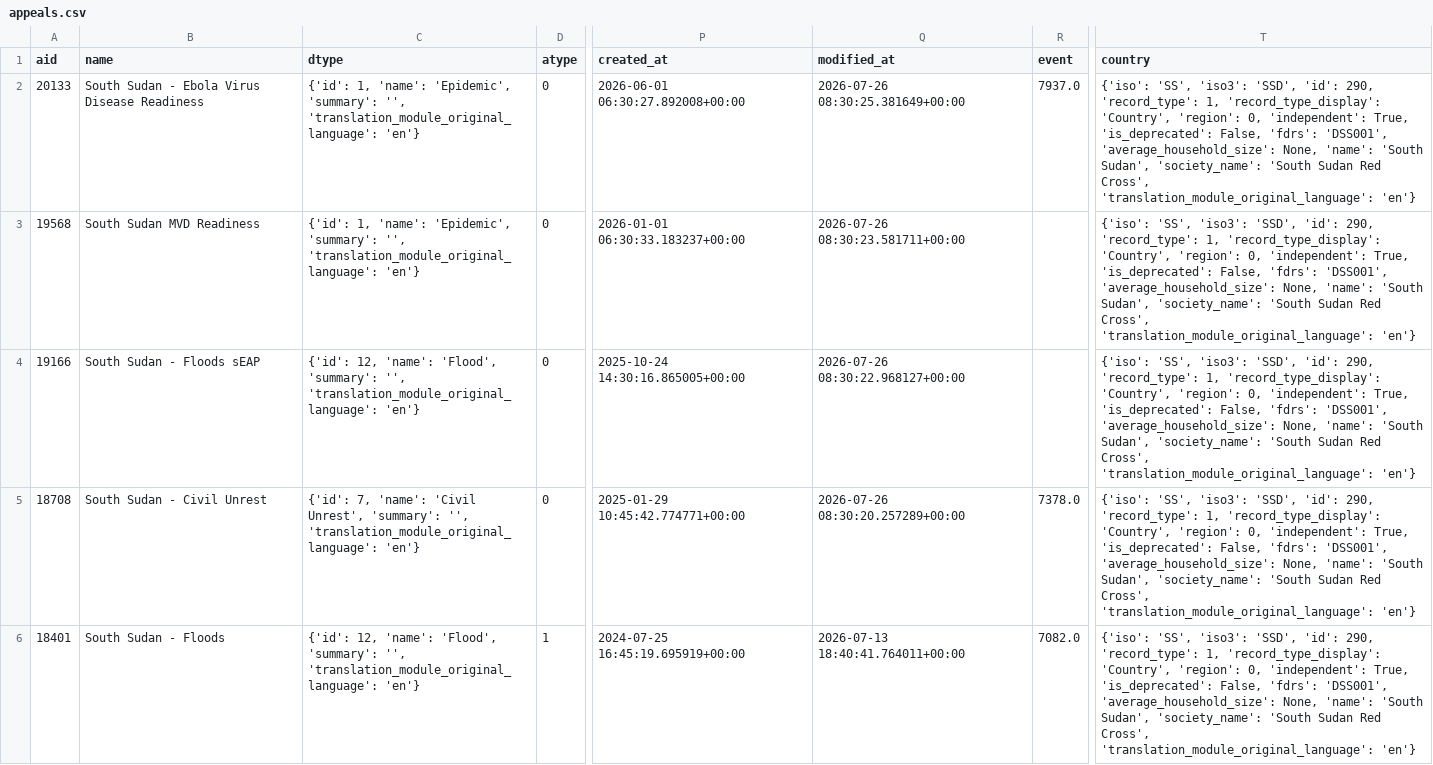
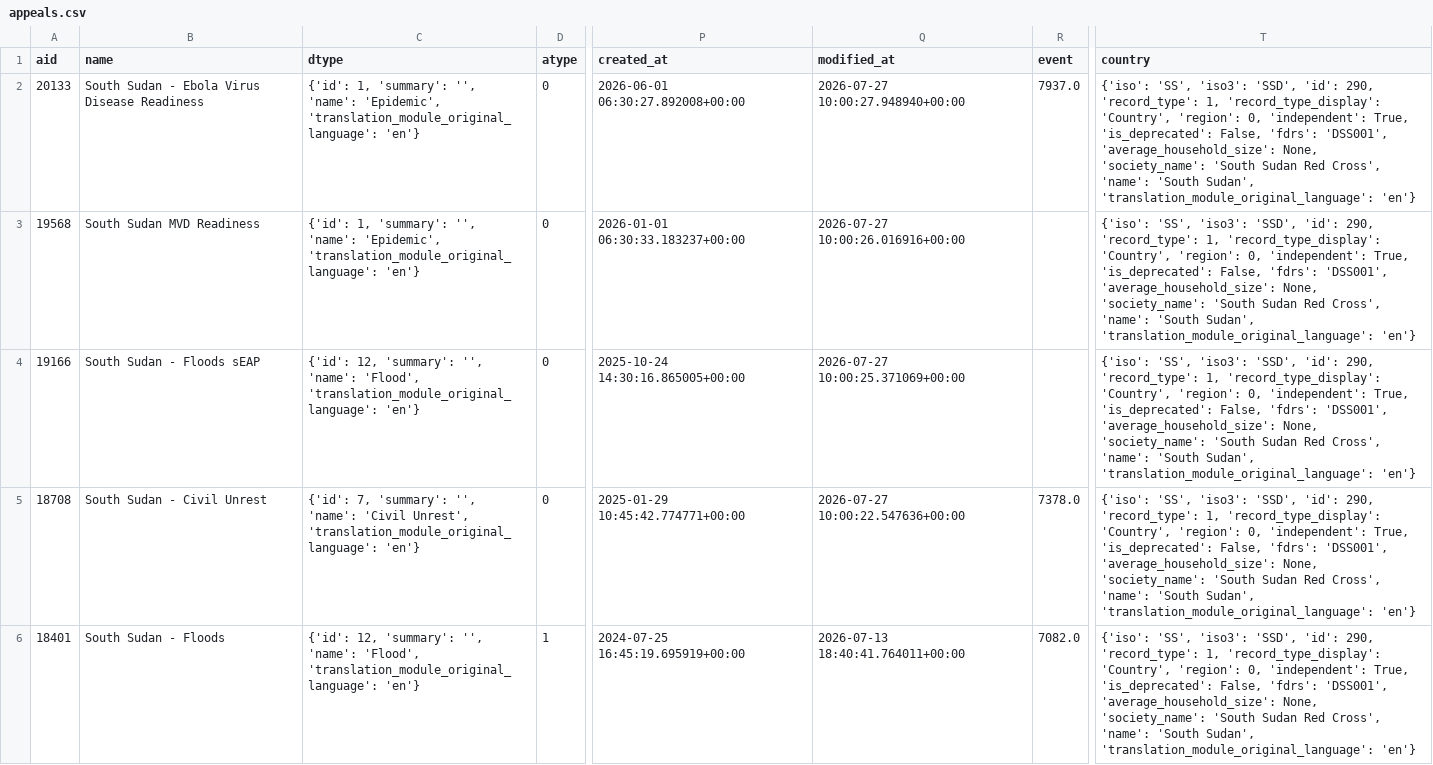
Before and after one commit to jayasekhon/South-Sudan-Dashboard, a CSV file: data/appeals.csv, drawn as a sheet; only a part is shown, gaps mark what is left out; the diff covers the shown part only; the diff names each change by its address in the sheet, - before the commit and + after, or states it on an @@ line.

```diff
--- a/data/appeals.csv
+++ b/data/appeals.csv
-C2:C3 (dtype): {'id': 1, 'name': 'Epidemic', 'summary': '', 'translation_module_original_language': 'en'}
+C2:C3 (dtype): {'id': 1, 'summary': '', 'name': 'Epidemic', 'translation_module_original_language': 'en'}
-Q2 (modified_at): 2026-07-26 08:30:25.381649+00:00
+Q2 (modified_at): 2026-07-27 10:00:27.948940+00:00
-T2:T6 (country): …'average_household_size': None, 'name': 'South Sudan', 'society_name': 'South Sudan Red Cross', 'translation_module_original_language': 'en'}
+T2:T6 (country): …'average_household_size': None, 'society_name': 'South Sudan Red Cross', 'name': 'South Sudan', 'translation_module_original_language': 'en'}
-Q3 (modified_at): 2026-07-26 08:30:23.581711+00:00
+Q3 (modified_at): 2026-07-27 10:00:26.016916+00:00
-C4 (dtype): {'id': 12, 'name': 'Flood', 'summary': '', 'translation_module_original_language': 'en'}
+C4 (dtype): {'id': 12, 'summary': '', 'name': 'Flood', 'translation_module_original_language': 'en'}
-Q4 (modified_at): 2026-07-26 08:30:22.968127+00:00
+Q4 (modified_at): 2026-07-27 10:00:25.371069+00:00
-C5 (dtype): {'id': 7, 'name': 'Civil Unrest', 'summary': '', 'translation_module_original_language': 'en'}
+C5 (dtype): {'id': 7, 'summary': '', 'name': 'Civil Unrest', 'translation_module_original_language': 'en'}
-Q5 (modified_at): 2026-07-26 08:30:20.257289+00:00
+Q5 (modified_at): 2026-07-27 10:00:22.547636+00:00
-C6 (dtype): {'id': 12, 'name': 'Flood', 'summary': '', 'translation_module_original_language': 'en'}
+C6 (dtype): {'id': 12, 'summary': '', 'name': 'Flood', 'translation_module_original_language': 'en'}
```
Also changed, not shown: 24 edited cells elsewhere in this file, data/emergencies.csv, data/field_reports.csv, 4 other files.
